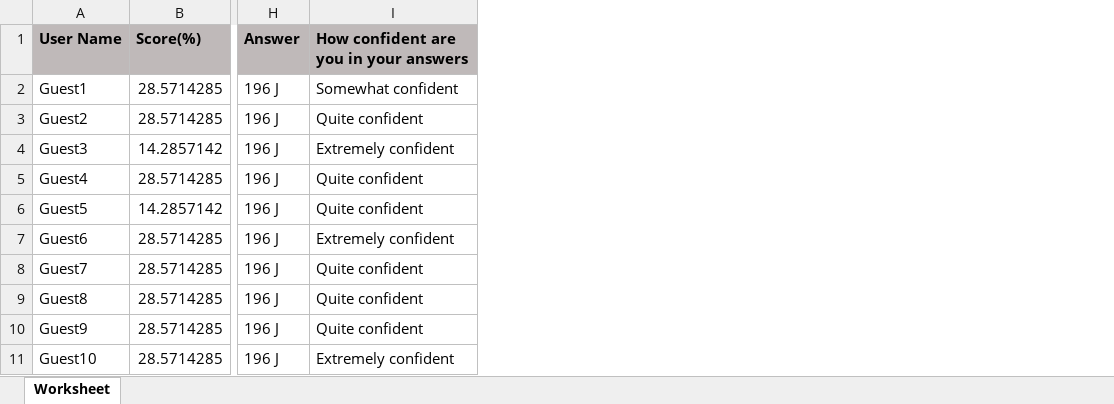
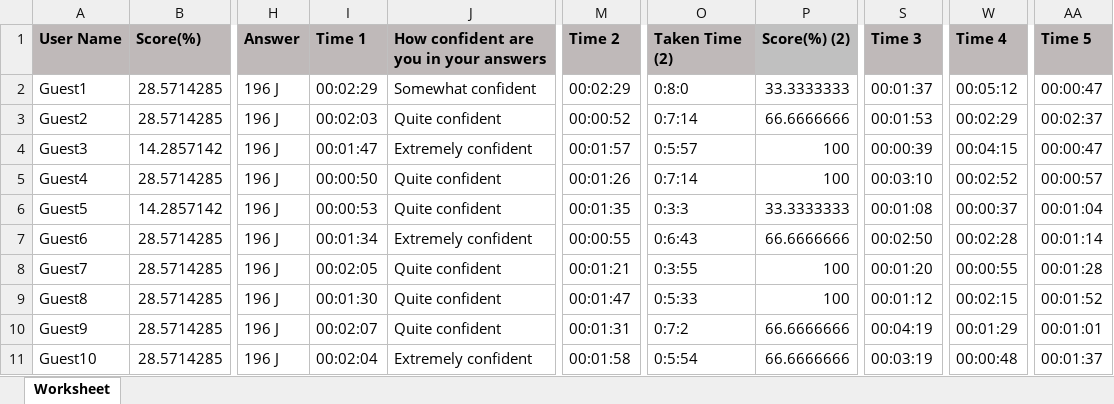
Before and after one commit to ClairNorah/ExperimentInCognitiveScience, an Excel workbook: Timeless-Answers.xlsx, sheet Worksheet, drawn as a sheet; only a part is shown, gaps mark what is left out; values as stored, in another font and other column widths than the file's, no borders; the diff names each change by its address in the sheet, - before the commit and + after, or states it on an @@ line.

```diff
--- a/Timeless-Answers.xlsx (sheet Worksheet)
+++ b/Timeless-Answers.xlsx (sheet Worksheet)
+column I, rows 1-11: Time 1 | 00:02:29 | 00:02:03 | 00:01:47 | 00:00:50 | 00:00:53 | 00:01:34 | 00:02:05 | 00:01:30 | 00:02:07 | 00:02:04
+column M, rows 1-11: Time 2 | 00:02:29 | 00:00:52 | 00:01:57 | 00:01:26 | 00:01:35 | 00:00:55 | 00:01:21 | 00:01:47 | 00:01:31 | 00:01:58
+column O, rows 1-11: Taken Time (2) | 0:8:0 | 0:7:14 | 0:5:57 | 0:7:14 | 0:3:3 | 0:6:43 | 0:3:55 | 0:5:33 | 0:7:2 | 0:5:54
+column P, rows 1-11: Score(%) (2) | 33.3333333 | 66.6666666 | 100 | 100 | 33.3333333 | 66.6666666 | 100 | 100 | 66.6666666 | 66.6666666
+column S, rows 1-11: Time 3 | 00:01:37 | 00:01:53 | 00:00:39 | 00:03:10 | 00:01:08 | 00:02:50 | 00:01:20 | 00:01:12 | 00:04:19 | 00:03:19
+column W, rows 1-11: Time 4 | 00:05:12 | 00:02:29 | 00:04:15 | 00:02:52 | 00:00:37 | 00:02:28 | 00:00:55 | 00:02:15 | 00:01:29 | 00:00:48
+column AA, rows 1-11: Time 5 | 00:00:47 | 00:02:37 | 00:00:47 | 00:00:57 | 00:01:04 | 00:01:14 | 00:01:28 | 00:01:52 | 00:01:01 | 00:01:37
```
Also changed, not shown: 2min-Answers.xlsx, 4min-Answers.xlsx, 4 other files.
